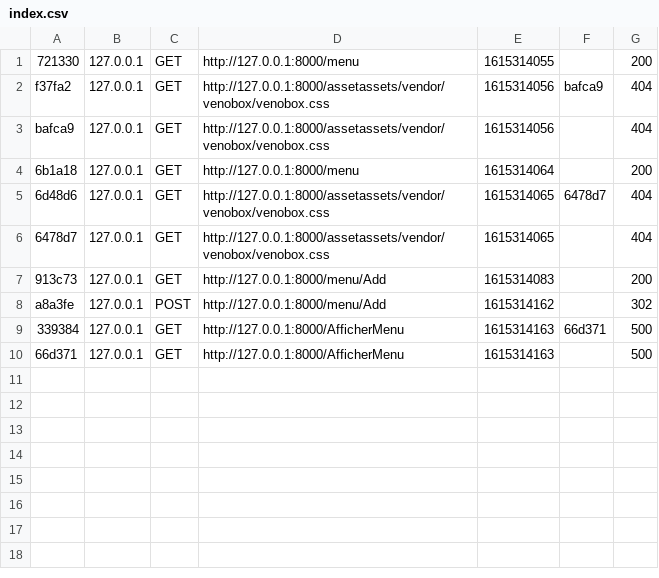
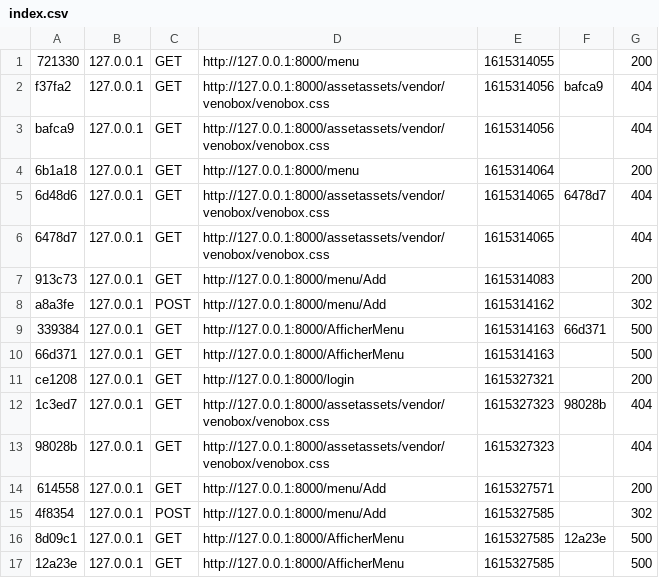
Before and after one commit to bassem97/know-me, a CSV file: var/cache/dev/profiler/index.csv, drawn as a sheet; the diff names each change by its address in the sheet, - before the commit and + after, or states it on an @@ line.

```diff
--- a/var/cache/dev/profiler/index.csv
+++ b/var/cache/dev/profiler/index.csv
+row 11: ce1208 | 127.0.0.1 | GET | http://127.0.0.1:8000/login | 1615327321 |  | 200
+row 12: 1c3ed7 | 127.0.0.1 | GET | http://127.0.0.1:8000/assetassets/vendor/venobox/venobox.css | 1615327323 | 98028b | 404
+row 13: 98028b | 127.0.0.1 | GET | http://127.0.0.1:8000/assetassets/vendor/venobox/venobox.css | 1615327323 |  | 404
+row 14: 614558 | 127.0.0.1 | GET | http://127.0.0.1:8000/menu/Add | 1615327571 |  | 200
+row 15: 4f8354 | 127.0.0.1 | POST | http://127.0.0.1:8000/menu/Add | 1615327585 |  | 302
+row 16: 8d09c1 | 127.0.0.1 | GET | http://127.0.0.1:8000/AfficherMenu | 1615327585 | 12a23e | 500
+row 17: 12a23e | 127.0.0.1 | GET | http://127.0.0.1:8000/AfficherMenu | 1615327585 |  | 500
```
Also changed, not shown: 11 other files.
